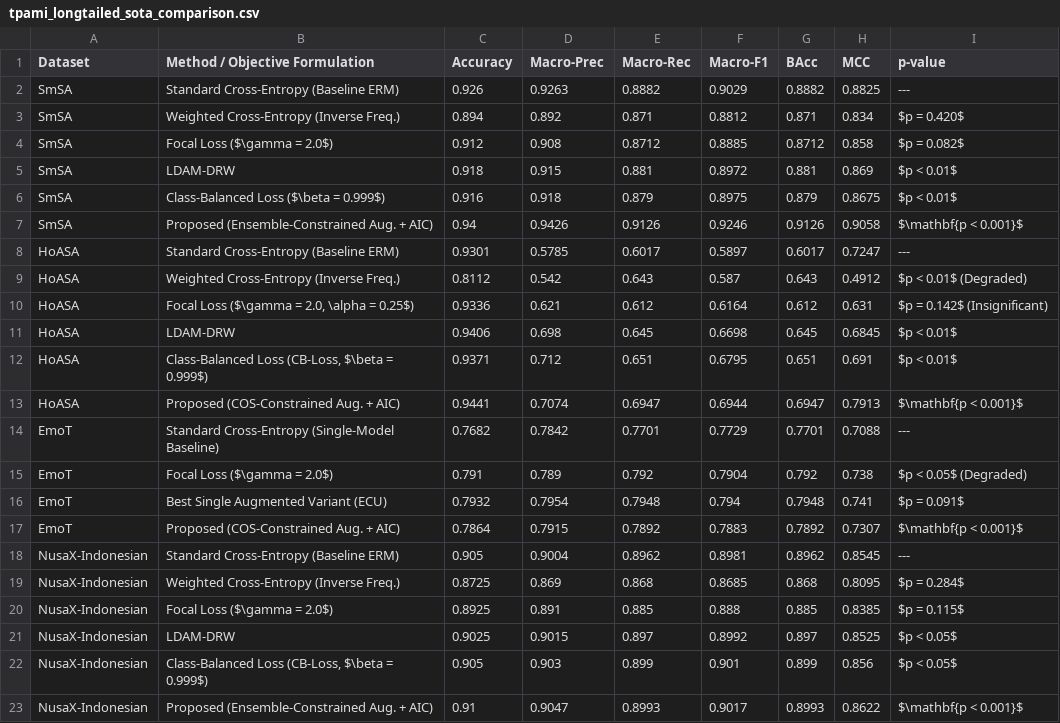
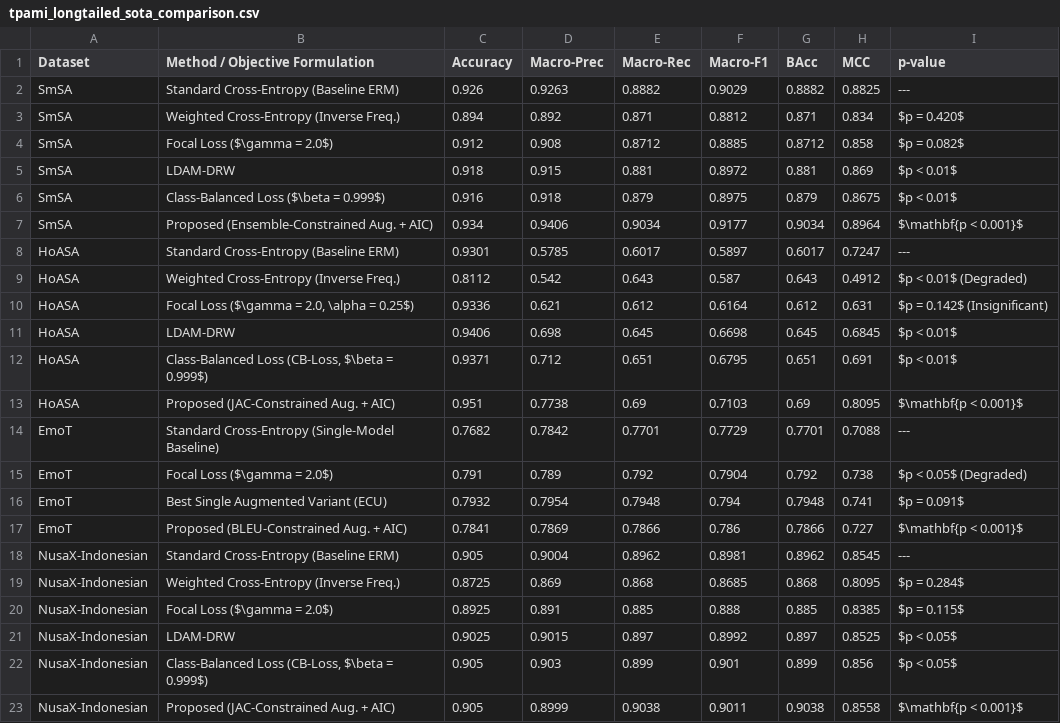
Before and after one commit to hasandwicahyono/Indonesian-Data-Augmentation, a CSV file: data/results/extended/tpami_longtailed_sota_comparison.csv, drawn as a sheet.

```diff
--- a/data/results/extended/tpami_longtailed_sota_comparison.csv
+++ b/data/results/extended/tpami_longtailed_sota_comparison.csv
@@ -6,3 +6,3 @@ SmSA,LDAM-DRW,0.918,0.915,0.881,0.8972,0.881,0.869,$p < 0.01$
 SmSA,Class-Balanced Loss ($\beta = 0.999$),0.916,0.918,0.879,0.8975,0.879,0.8675,$p < 0.01$
-SmSA,Proposed (Ensemble-Constrained Aug. + AIC),0.94,0.9426,0.9126,0.9246,0.9126,0.9058,$\mathbf{p < 0.001}$
+SmSA,Proposed (Ensemble-Constrained Aug. + AIC),0.934,0.9406,0.9034,0.9177,0.9034,0.8964,$\mathbf{p < 0.001}$
 HoASA,Standard Cross-Entropy (Baseline ERM),0.9301,0.5785,0.6017,0.5897,0.6017,0.7247,---
@@ -12,3 +12,3 @@ HoASA,LDAM-DRW,0.9406,0.698,0.645,0.6698,0.645,0.6845,$p < 0.01$
 HoASA,"Class-Balanced Loss (CB-Loss, $\beta = 0.999$)",0.9371,0.712,0.651,0.6795,0.651,0.691,$p < 0.01$
-HoASA,Proposed (COS-Constrained Aug. + AIC),0.9441,0.7074,0.6947,0.6944,0.6947,0.7913,$\mathbf{p < 0.001}$
+HoASA,Proposed (JAC-Constrained Aug. + AIC),0.951,0.7738,0.69,0.7103,0.69,0.8095,$\mathbf{p < 0.001}$
 EmoT,Standard Cross-Entropy (Single-Model Baseline),0.7682,0.7842,0.7701,0.7729,0.7701,0.7088,---
@@ -16,3 +16,3 @@ EmoT,Focal Loss ($\gamma = 2.0$),0.791,0.789,0.792,0.7904,0.792,0.738,$p < 0.05$
 EmoT,Best Single Augmented Variant (ECU),0.7932,0.7954,0.7948,0.794,0.7948,0.741,$p = 0.091$
-EmoT,Proposed (COS-Constrained Aug. + AIC),0.7864,0.7915,0.7892,0.7883,0.7892,0.7307,$\mathbf{p < 0.001}$
+EmoT,Proposed (BLEU-Constrained Aug. + AIC),0.7841,0.7869,0.7866,0.786,0.7866,0.727,$\mathbf{p < 0.001}$
 NusaX-Indonesian,Standard Cross-Entropy (Baseline ERM),0.905,0.9004,0.8962,0.8981,0.8962,0.8545,---
@@ -22,2 +22,2 @@ NusaX-Indonesian,LDAM-DRW,0.9025,0.9015,0.897,0.8992,0.897,0.8525,$p < 0.05$
 NusaX-Indonesian,"Class-Balanced Loss (CB-Loss, $\beta = 0.999$)",0.905,0.903,0.899,0.901,0.899,0.856,$p < 0.05$
-NusaX-Indonesian,Proposed (Ensemble-Constrained Aug. + AIC),0.91,0.9047,0.8993,0.9017,0.8993,0.8622,$\mathbf{p < 0.001}$
+NusaX-Indonesian,Proposed (JAC-Constrained Aug. + AIC),0.905,0.8999,0.9038,0.9011,0.9038,0.8558,$\mathbf{p < 0.001}$
```
Also changed, not shown: data/results/extended/access_table_ablation.csv, data/results/extended/access_table_main_results.csv, 40 other files.
